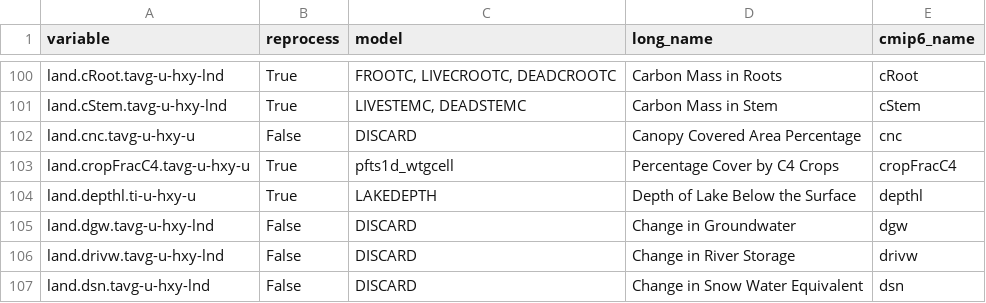
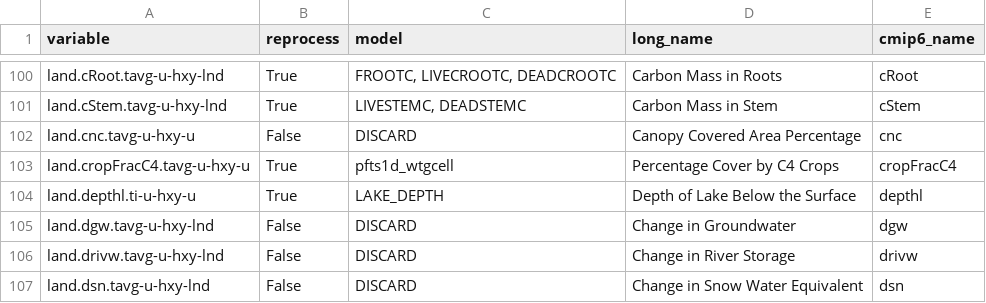
Before and after one commit to CMCC-Foundation/cmcc_cmip_data_request, a CSV file: cmip7-lookup/lnd_lookup.csv, drawn as a sheet; only a part is shown, gaps mark what is left out.

Commit message:
Update the Lake depth variable - need CTSM code update

```diff
--- a/cmip7-lookup/lnd_lookup.csv
+++ b/cmip7-lookup/lnd_lookup.csv
@@ -103,3 +103,3 @@ land.cnc.tavg-u-hxy-u,False,DISCARD,Canopy Covered Area Percentage,cnc
 land.cropFracC4.tavg-u-hxy-u,True,pfts1d_wtgcell,Percentage Cover by C4 Crops,cropFracC4
-land.depthl.ti-u-hxy-u,True,LAKEDEPTH,Depth of Lake Below the Surface,depthl
+land.depthl.ti-u-hxy-u,True,LAKE_DEPTH,Depth of Lake Below the Surface,depthl
 land.dgw.tavg-u-hxy-lnd,False,DISCARD,Change in Groundwater,dgw
```
